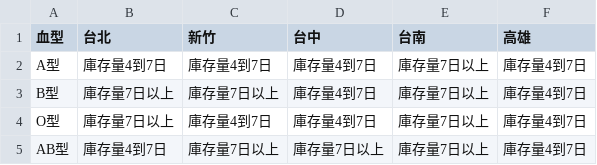
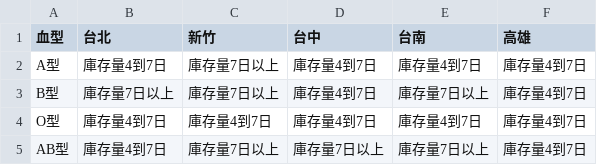
Before and after one commit to cccntu/blood-taiwan, a CSV file: data.csv, drawn as a sheet.

```diff
--- a/data.csv
+++ b/data.csv
@@ -1,5 +1,5 @@
 血型,台北,新竹,台中,台南,高雄
-A型,庫存量4到7日,庫存量4到7日,庫存量4到7日,庫存量7日以上,庫存量4到7日
+A型,庫存量4到7日,庫存量7日以上,庫存量4到7日,庫存量4到7日,庫存量4到7日
 B型,庫存量7日以上,庫存量7日以上,庫存量4到7日,庫存量7日以上,庫存量4到7日
-O型,庫存量7日以上,庫存量4到7日,庫存量4到7日,庫存量7日以上,庫存量4到7日
+O型,庫存量4到7日,庫存量4到7日,庫存量4到7日,庫存量4到7日,庫存量4到7日
 AB型,庫存量4到7日,庫存量7日以上,庫存量7日以上,庫存量7日以上,庫存量4到7日
```
Also changed, not shown: 2 other files.
